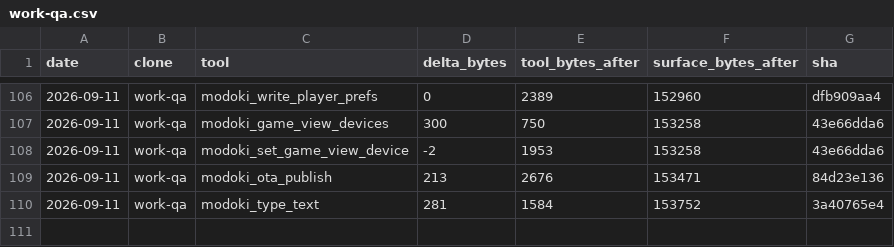
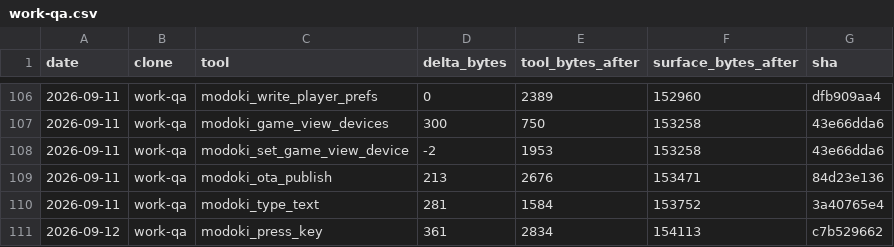
Before and after one commit to lsgmasa33/modoki-engine, a CSV file: engine/tools/modoki-mcp/ledger/work-qa.csv, drawn as a sheet; only a part is shown, gaps mark what is left out; the diff names each change by its address in the sheet, - before the commit and + after, or states it on an @@ line.

```diff
--- a/engine/tools/modoki-mcp/ledger/work-qa.csv
+++ b/engine/tools/modoki-mcp/ledger/work-qa.csv
+row 111: 2026-09-12 | work-qa | modoki_press_key | 361 | 2834 | 154113 | c7b529662
```
Also changed, not shown: 19 other files.
